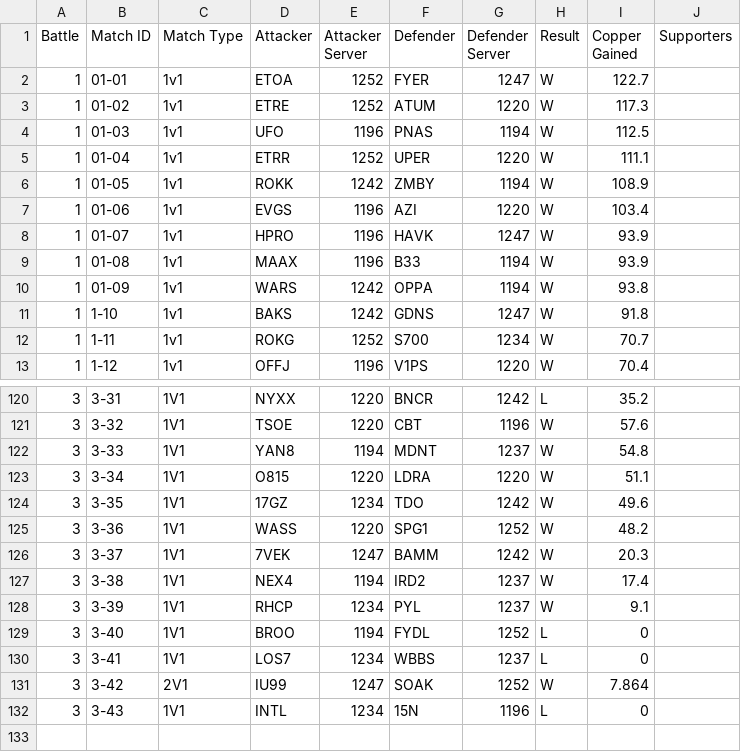
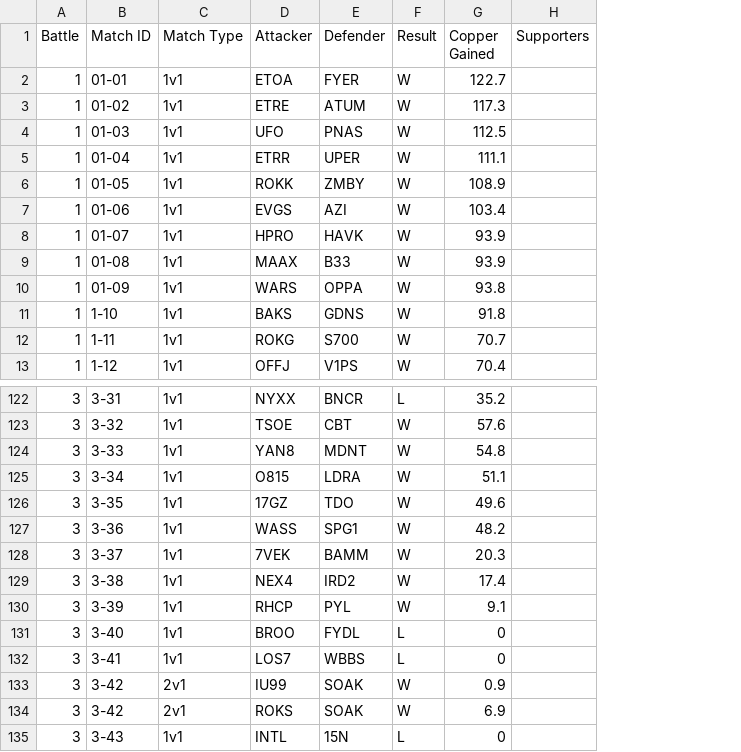
Before and after one commit to shiznizzzle6-glitch/copper-wars, a CSV file: battle_data.csv, drawn as a sheet; only a part is shown, gaps mark what is left out; removed rows and columns are numbered as before the commit, all else as after; the diff covers the shown part only; the diff names each change by its address in the sheet, - before the commit and + after, or states it on an @@ line.

```diff
--- a/battle_data.csv
+++ b/battle_data.csv
-column E (Attacker Server), rows 2-13: 1252 | 1252 | 1196 | 1252 | 1242 | 1196 | 1196 | 1196 | 1242 | 1242 | 1252 | 1196; rows 120-132: 1220 | 1220 | 1194 | 1220 | 1234 | 1220 | 1247 | 1194 | 1234 | 1194 | 1234 | 1247 | 1234
-column G (Defender Server), rows 2-13: 1247 | 1220 | 1194 | 1220 | 1194 | 1220 | 1247 | 1194 | 1194 | 1247 | 1234 | 1220; rows 120-132: 1242 | 1196 | 1237 | 1220 | 1242 | 1252 | 1242 | 1237 | 1237 | 1252 | 1237 | 1252 | 1196
-C122:C132 (Match Type): 1V1
+C122:C132 (Match Type): 1v1
-C133 (Match Type): 2V1
+C133 (Match Type): 2v1
-G133 (Copper Gained): 7.864
+G133 (Copper Gained): 0.9
+row 134: 3 | 3-42 | 2v1 | ROKS | SOAK | W | 6.9
-C135 (Match Type): 1V1
+C135 (Match Type): 1v1
```
Also changed, not shown: 2 added rows and 31 edited cells elsewhere in this file, 2 other files.
